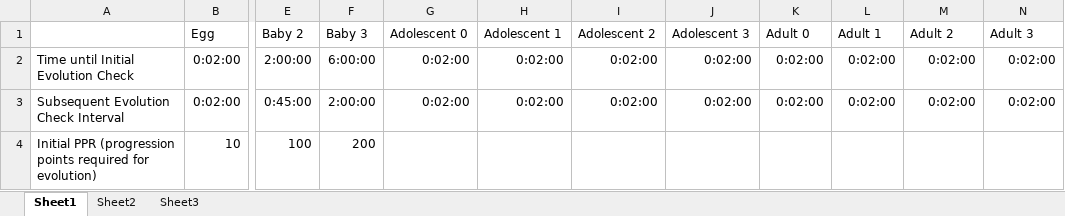
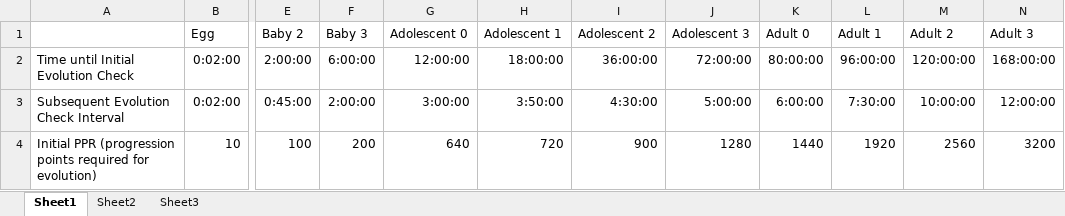
Before and after one commit to Darklighte/Telemon, an Excel workbook: Documentation/Progression Chart.xlsx, sheet Sheet1, drawn as a sheet; only a part is shown, gaps mark what is left out; values as stored, in another font and other column widths than the file's, no borders; charts and pictures not drawn; the diff covers the shown part only; the diff names each change by its address in the sheet, - before the commit and + after, or states it on an @@ line.

Commit message:
Finished Progression Chart file
Has shiny graph-y bits now also alot of data.

```diff
--- a/Documentation/Progression Chart.xlsx (sheet Sheet1)
+++ b/Documentation/Progression Chart.xlsx (sheet Sheet1)
-G2: 0:02:00
+G2: 12:00:00
-H2: 0:02:00
+H2: 18:00:00
-I2: 0:02:00
+I2: 36:00:00
-J2: 0:02:00
+J2: 72:00:00
-K2: 0:02:00
+K2: 80:00:00
-L2: 0:02:00
+L2: 96:00:00
-M2: 0:02:00
+M2: 120:00:00
-N2: 0:02:00
+N2: 168:00:00
-G3: 0:02:00
+G3: 3:00:00
-H3: 0:02:00
+H3: 3:50:00
-I3: 0:02:00
+I3: 4:30:00
-J3: 0:02:00
+J3: 5:00:00
-K3: 0:02:00
+K3: 6:00:00
-L3: 0:02:00
+L3: 7:30:00
-M3: 0:02:00
+M3: 10:00:00
-N3: 0:02:00
+N3: 12:00:00
-G4: (empty)
+G4: 640
-H4: (empty)
+H4: 720
-I4: (empty)
+I4: 900
-J4: (empty)
+J4: 1280
-K4: (empty)
+K4: 1440
-L4: (empty)
+L4: 1920
-M4: (empty)
+M4: 2560
-N4: (empty)
+N4: 3200
```
Also changed, not shown: 4 added rows and 34 edited cells elsewhere in this sheet, formulas that keep their value, charts or pictures.
